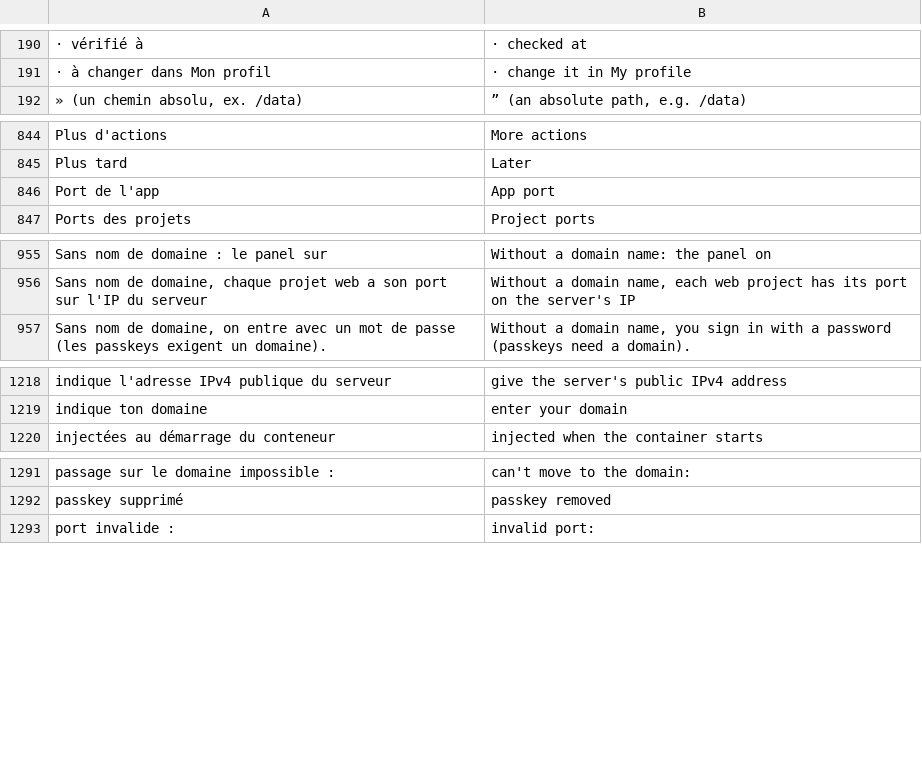
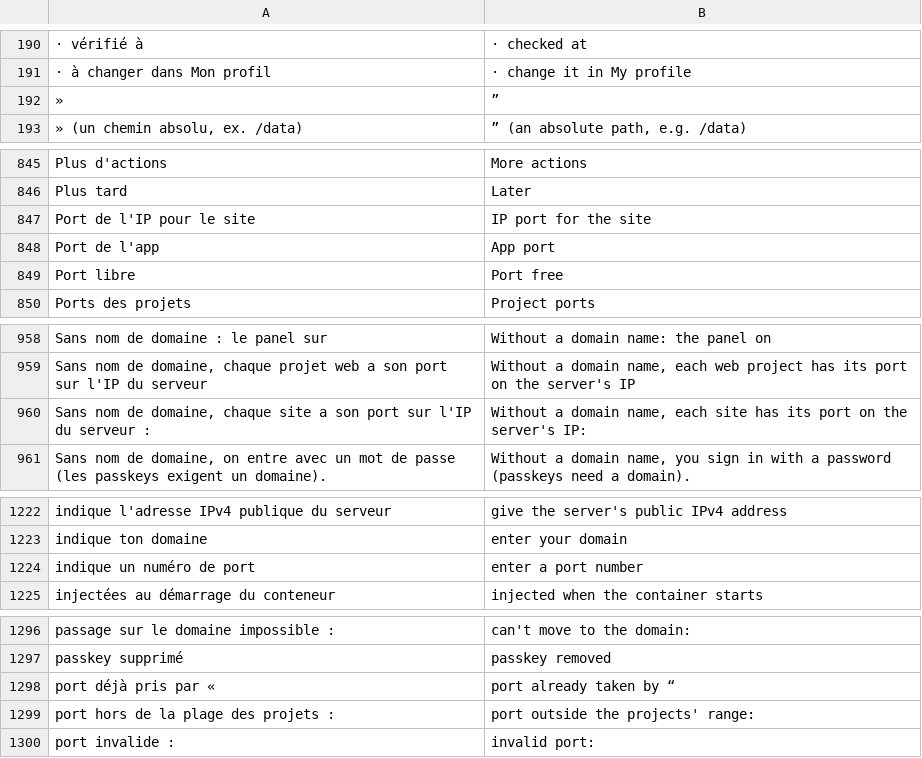
Before and after one commit to Tweastly/DevHub, a TSV file: src/i18n/en.tsv, drawn as a sheet; only a part is shown, gaps mark what is left out; the diff covers the shown part only.

Commit message:
Nouveau projet sans domaine : port du site au choix, vérifié en direct ; contour des champs groupés

```diff
--- a/src/i18n/en.tsv
+++ b/src/i18n/en.tsv
@@ -191,2 +191,3 @@
  · à changer dans Mon profil	 · change it in My profile
+ »	”
  » (un chemin absolu, ex. /data)	” (an absolute path, e.g. /data)
@@ -845,3 +846,5 @@ Plus d'actions	More actions
 Plus tard	Later
+Port de l'IP pour le site	IP port for the site
 Port de l'app	App port
+Port libre	Port free
 Ports des projets	Project ports
@@ -956,2 +959,3 @@ Sans nom de domaine : le panel sur 	Without a domain name: the panel on
 Sans nom de domaine, chaque projet web a son port sur l'IP du serveur	Without a domain name, each web project has its port on the server's IP
+Sans nom de domaine, chaque site a son port sur l'IP du serveur : 	Without a domain name, each site has its port on the server's IP:
 Sans nom de domaine, on entre avec un mot de passe (les passkeys exigent un domaine).	Without a domain name, you sign in with a password (passkeys need a domain).
@@ -1219,2 +1223,3 @@ indique l'adresse IPv4 publique du serveur	give the server's public IPv4 address
 indique ton domaine	enter your domain
+indique un numéro de port	enter a port number
 injectées au démarrage du conteneur	injected when the container starts
@@ -1292,2 +1297,4 @@ passage sur le domaine impossible : 	can't move to the domain:
 passkey supprimé	passkey removed
+port déjà pris par « 	port already taken by “
+port hors de la plage des projets : 	port outside the projects' range:
 port invalide : 	invalid port:
```
Also changed, not shown: 1 added row elsewhere in this file, 8 other files.
